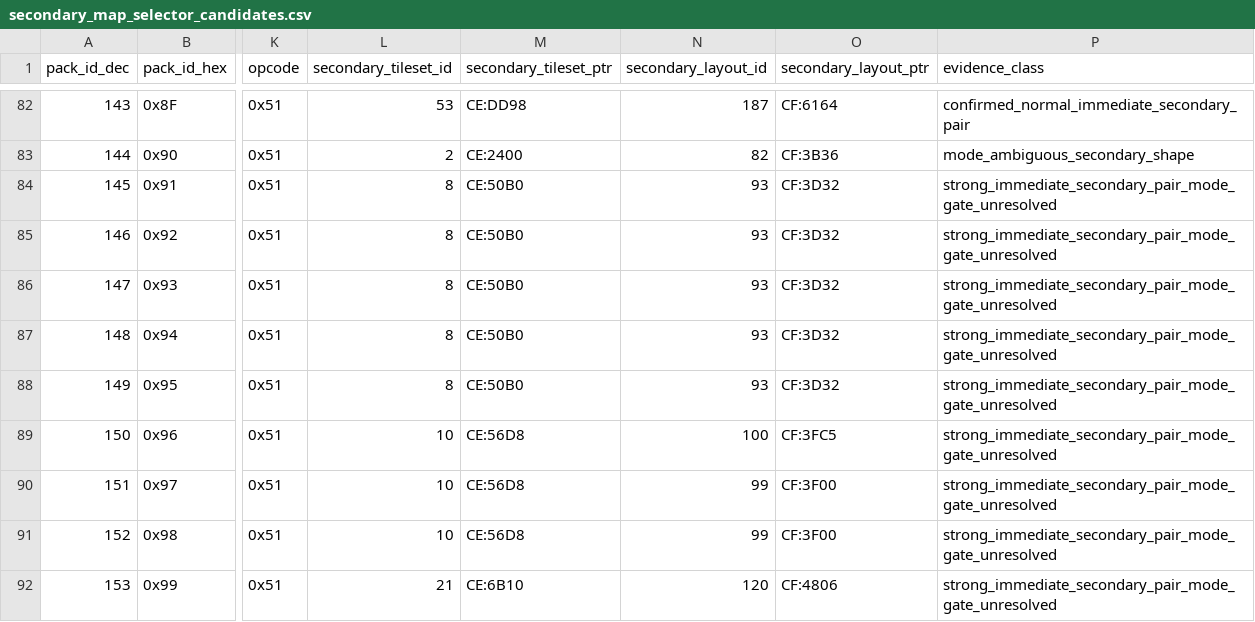
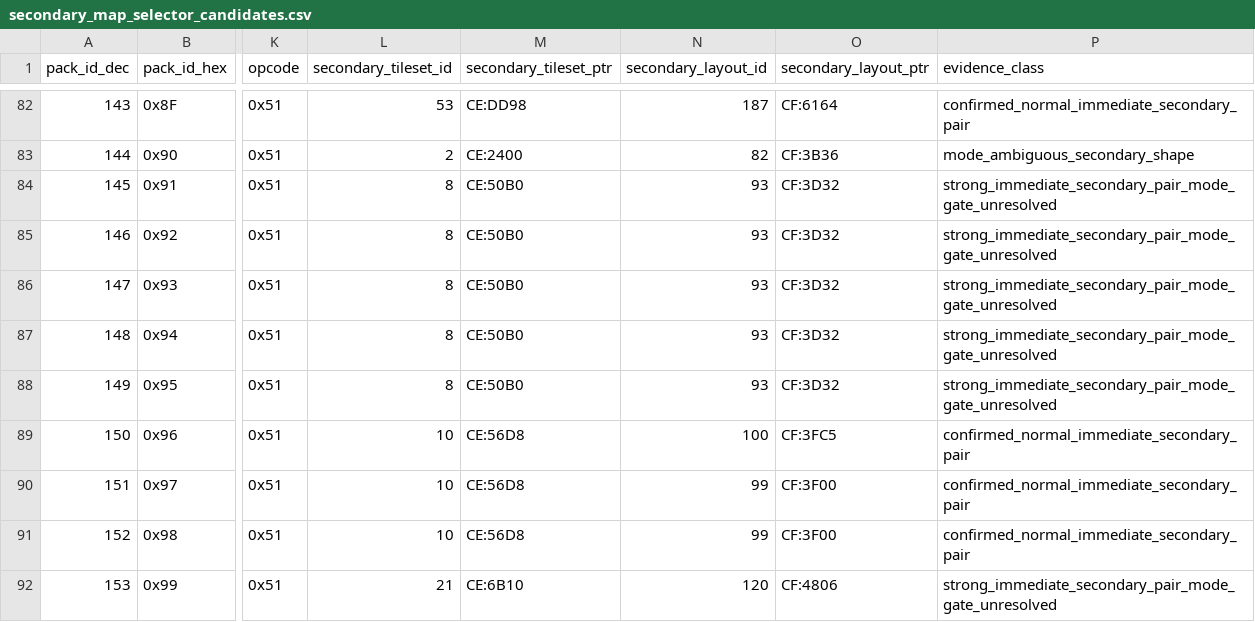
Before and after one commit to zin1985/shinmomo, a CSV file: data/maps/selectors/secondary_map_selector_candidates.csv, drawn as a sheet; only a part is shown, gaps mark what is left out; the diff covers the shown part only; the diff names each change by its address in the sheet, - before the commit and + after, or states it on an @@ line.

```diff
--- a/data/maps/selectors/secondary_map_selector_candidates.csv
+++ b/data/maps/selectors/secondary_map_selector_candidates.csv
-P89:P91 (evidence_class): strong_immediate_secondary_pair_mode_gate_unresolved
+P89:P91 (evidence_class): confirmed_normal_immediate_secondary_pair
```
Also changed, not shown: 28 edited cells elsewhere in this file, data/maps/selectors/primary_map_selector_catalog.csv, 6 other files.
